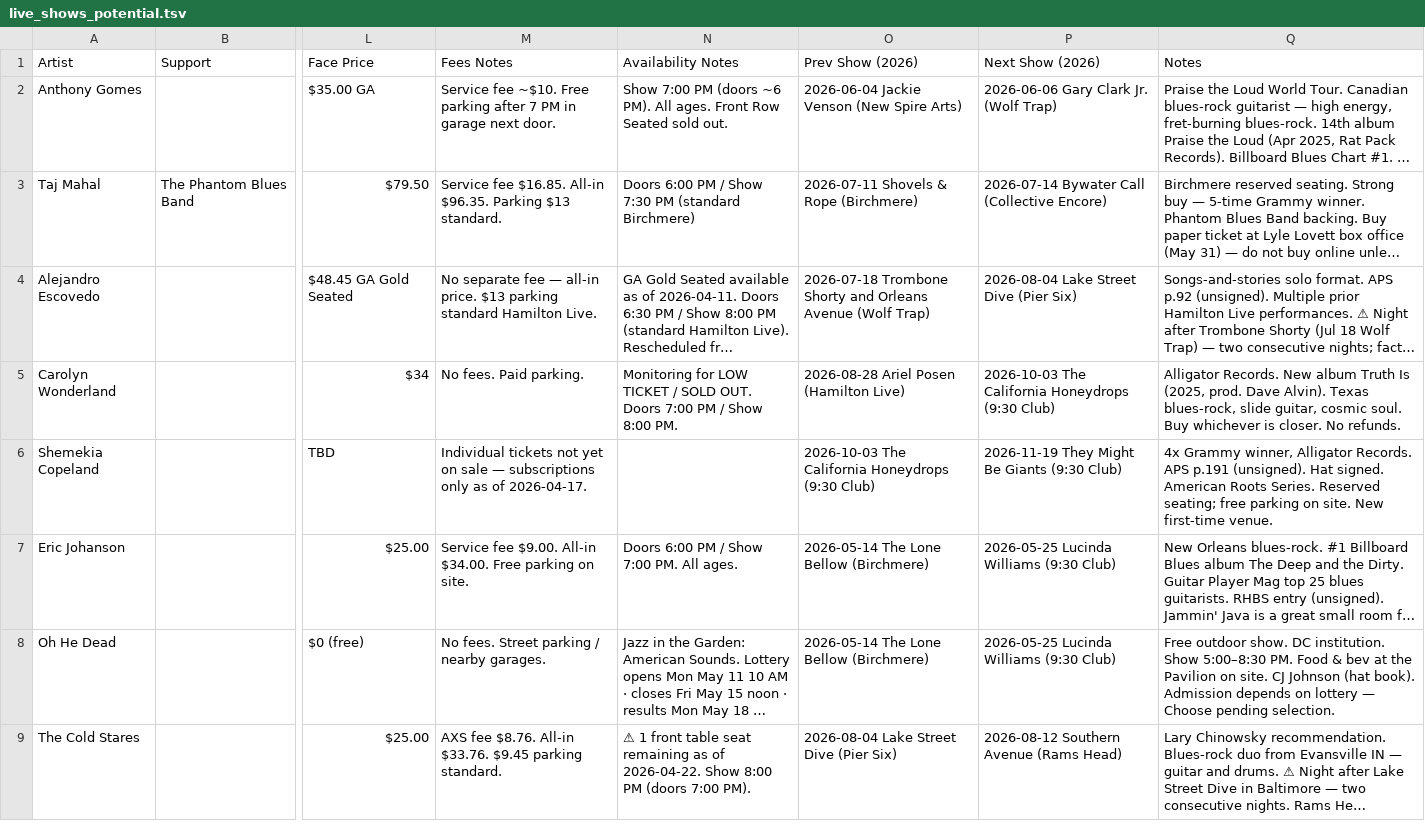
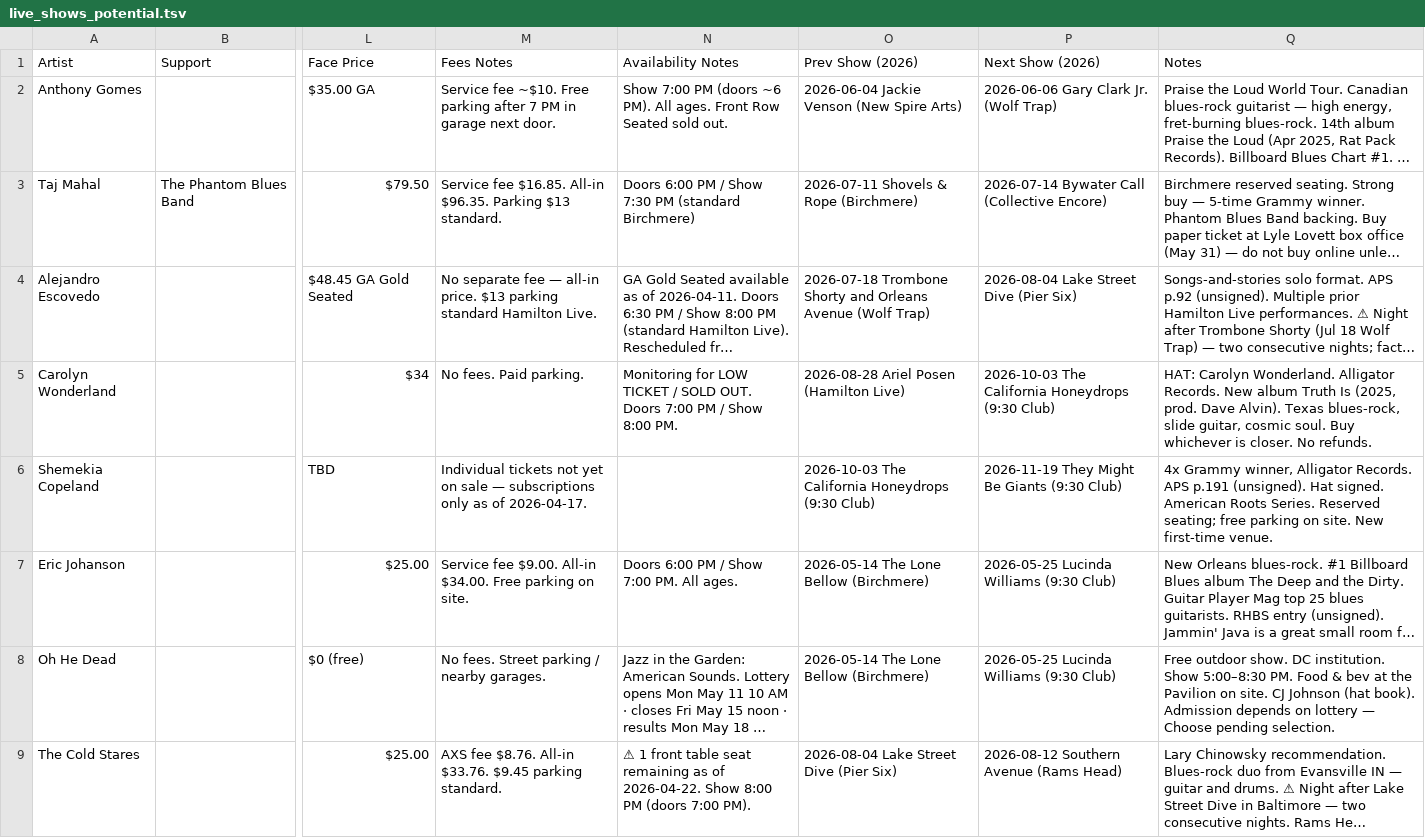
Before and after one commit to dan2bit/songs-for-my-funeral, a TSV file: live-shows/live_shows_potential.tsv, drawn as a sheet; only a part is shown, gaps mark what is left out; long unchanged cells end in …; the diff covers the shown part only; the diff names each change by its address in the sheet, - before the commit and + after, or states it on an @@ line.

Commit message:
hat: add HAT: flags to potential show notes (Carolyn Wonderland, Bros. Landreth)

```diff
--- a/live-shows/live_shows_potential.tsv
+++ b/live-shows/live_shows_potential.tsv
-Q5 (Notes): Alligator Records.…
+Q5 (Notes): HAT: Carolyn Wonderland. Alligator Records.…
```
Also changed, not shown: 1 edited cell elsewhere in this file.
